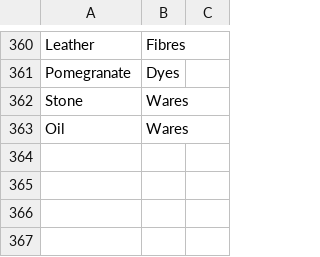
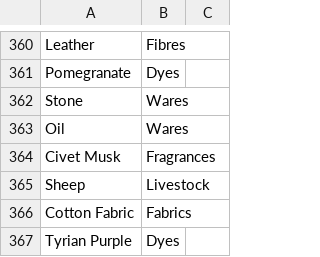
Before and after one commit to loise888999/OcrTradingBackend, a CSV file: Data/trade-goods.csv, drawn as a sheet; only a part is shown, gaps mark what is left out; the diff names each change by its address in the sheet, - before the commit and + after, or states it on an @@ line.

```diff
--- a/Data/trade-goods.csv
+++ b/Data/trade-goods.csv
+row 364: Civet Musk | Fragrances
+row 365: Sheep | Livestock
+row 366: Cotton Fabric | Fabrics
+row 367: Tyrian Purple | Dyes
```
Also changed, not shown: 7 other files.
